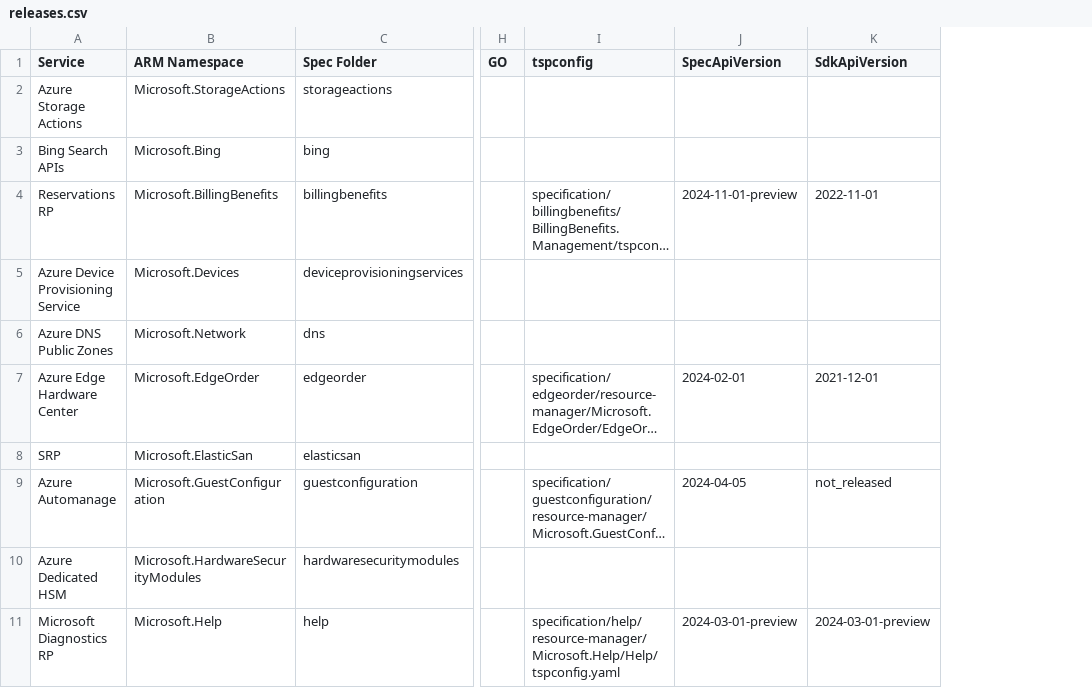
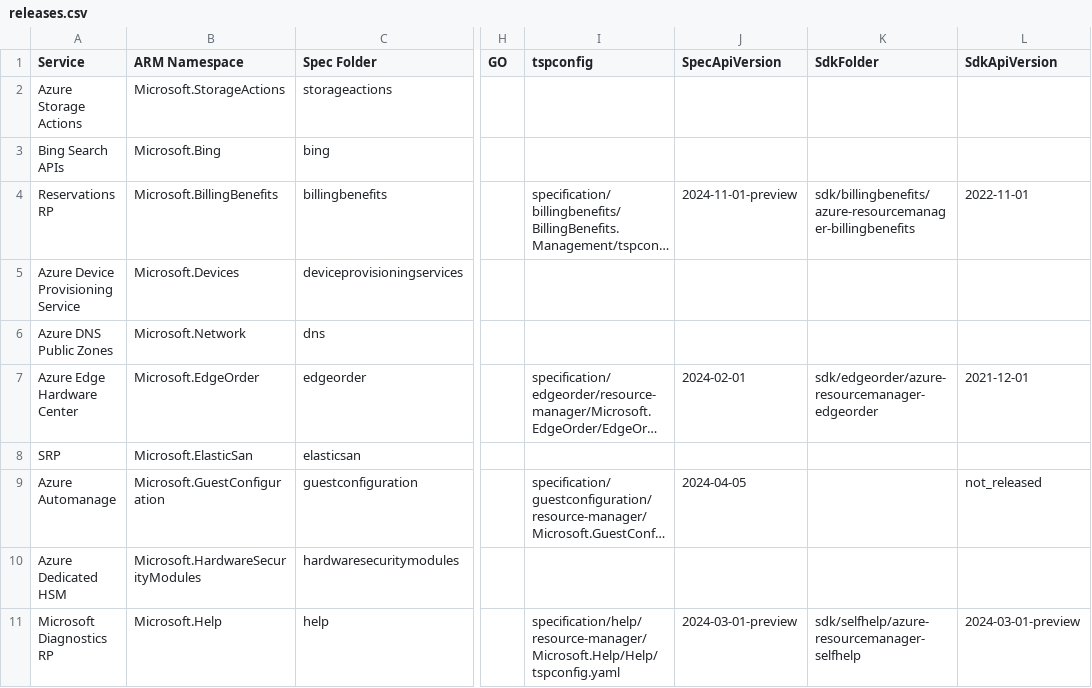
Before and after one commit to weidongxu-microsoft/typespec-sdk-releases, a CSV file: releases.csv, drawn as a sheet; only a part is shown, gaps mark what is left out; long unchanged cells end in …; the diff names each change by its address in the sheet, - before the commit and + after, or states it on an @@ line.

```diff
--- a/releases.csv
+++ b/releases.csv
+column K (SdkFolder), rows 4-11: sdk/billingbenefits/azure-resourcemanager-billingbenefits |  |  | sdk/edgeorder/azure-resourcemanager-edgeorder |  |  |  | sdk/selfhelp/azure-resourcemanager-selfhelp
```
